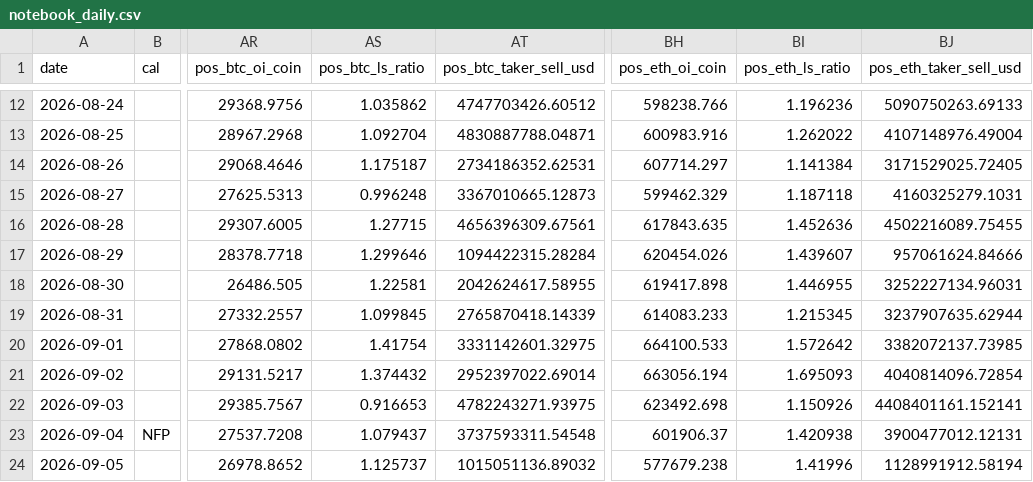
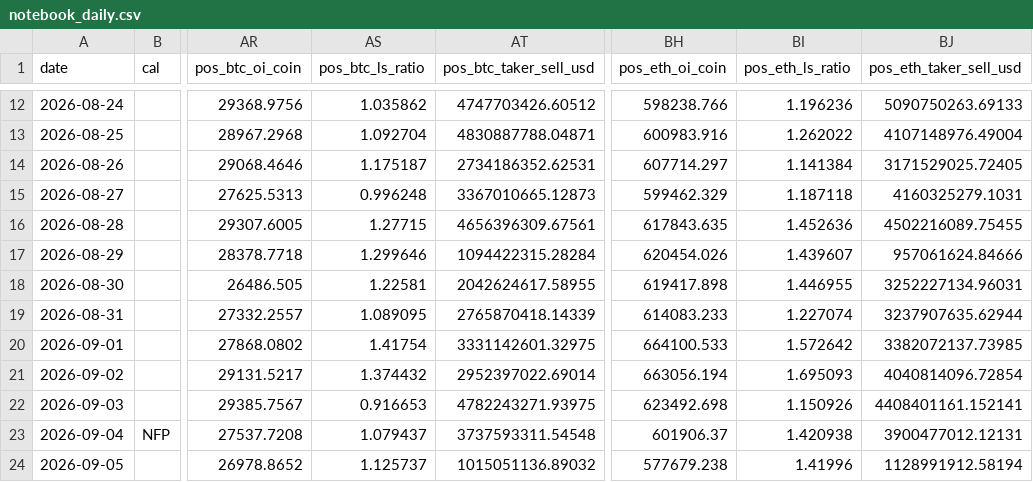
Before and after one commit to samiboran/sweeplab, a CSV file: data/derivs/notebook_daily.csv, drawn as a sheet; only a part is shown, gaps mark what is left out; the diff names each change by its address in the sheet, - before the commit and + after, or states it on an @@ line.

Commit message:
daily brief 2026-10-13

```diff
--- a/data/derivs/notebook_daily.csv
+++ b/data/derivs/notebook_daily.csv
-AS19 (pos_btc_ls_ratio): 1.099845
+AS19 (pos_btc_ls_ratio): 1.089095
-BI19 (pos_eth_ls_ratio): 1.215345
+BI19 (pos_eth_ls_ratio): 1.227074
```
Also changed, not shown: 8 other files.
